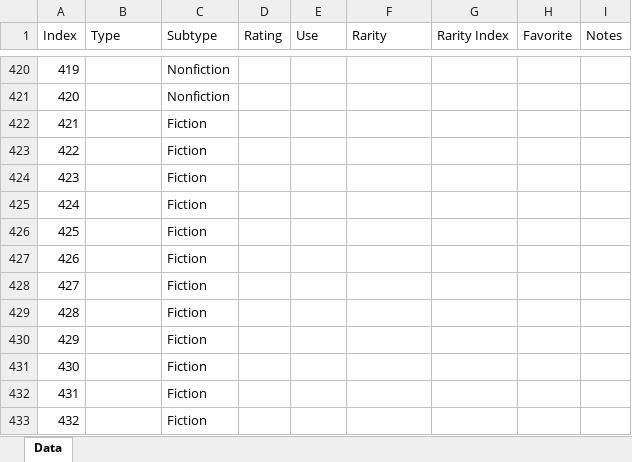
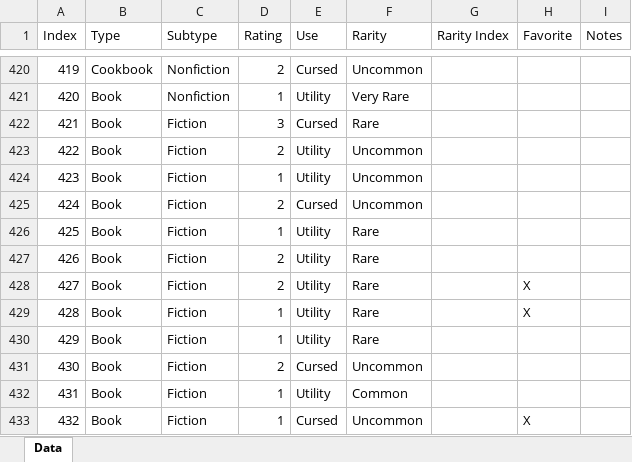
Before and after one commit to davidbradlycurtis/dnd-material, an Excel workbook: Arcane Artifacts Rating.xlsx, sheet Data, drawn as a sheet; only a part is shown, gaps mark what is left out; values as stored, in another font and other column widths than the file's, no borders; the diff covers the shown part only; the diff names each change by its address in the sheet, - before the commit and + after, or states it on an @@ line.

```diff
--- a/Arcane Artifacts Rating.xlsx (sheet Data)
+++ b/Arcane Artifacts Rating.xlsx (sheet Data)
-B420 (Type): (empty)
+B420 (Type): Cookbook
-D420 (Rating): (empty)
+D420 (Rating): 2
-E420 (Use): (empty)
+E420 (Use): Cursed
-F420 (Rarity): (empty)
+F420 (Rarity): Uncommon
-B421:B433 (Type): (empty)
+B421:B433 (Type): Book
-D421 (Rating): (empty)
+D421 (Rating): 1
-E421 (Use): (empty)
+E421 (Use): Utility
-F421 (Rarity): (empty)
+F421 (Rarity): Very Rare
-D422 (Rating): (empty)
+D422 (Rating): 3
-E422 (Use): (empty)
+E422 (Use): Cursed
-F422 (Rarity): (empty)
+F422 (Rarity): Rare
-D423 (Rating): (empty)
+D423 (Rating): 2
-E423:E424 (Use): (empty)
+E423:E424 (Use): Utility
-F423:F425 (Rarity): (empty)
+F423:F425 (Rarity): Uncommon
-D424 (Rating): (empty)
+D424 (Rating): 1
-D425 (Rating): (empty)
+D425 (Rating): 2
-E425 (Use): (empty)
+E425 (Use): Cursed
-D426 (Rating): (empty)
+D426 (Rating): 1
-E426:E430 (Use): (empty)
+E426:E430 (Use): Utility
-F426:F430 (Rarity): (empty)
+F426:F430 (Rarity): Rare
-D427:D428 (Rating): (empty)
+D427:D428 (Rating): 2
-H428:H429 (Favorite): (empty)
+H428:H429 (Favorite): X
-D429:D430 (Rating): (empty)
+D429:D430 (Rating): 1
-D431 (Rating): (empty)
+D431 (Rating): 2
-E431 (Use): (empty)
+E431 (Use): Cursed
-F431 (Rarity): (empty)
+F431 (Rarity): Uncommon
-D432:D433 (Rating): (empty)
+D432:D433 (Rating): 1
-E432 (Use): (empty)
+E432 (Use): Utility
-F432 (Rarity): (empty)
+F432 (Rarity): Common
-E433 (Use): (empty)
+E433 (Use): Cursed
-F433 (Rarity): (empty)
+F433 (Rarity): Uncommon
-H433 (Favorite): (empty)
+H433 (Favorite): X
```
Also changed, not shown: 355 edited cells elsewhere in this sheet.
